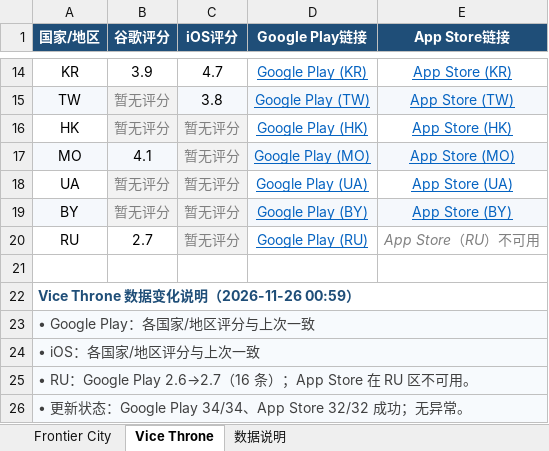
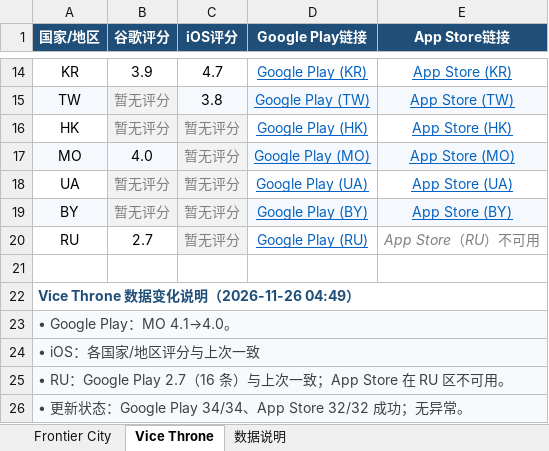
Before and after one commit to lixiangmei2021-alt/store-ratings-dashboard, an Excel workbook: 商店评分汇总_latest.xlsx, sheet Vice Throne, drawn as a sheet; only a part is shown, gaps mark what is left out; values as stored, in another font and other column widths than the file's, no borders; the diff names each change by its address in the sheet, - before the commit and + after, or states it on an @@ line.

Commit message:
Update store ratings [skip ci]

```diff
--- a/商店评分汇总_latest.xlsx (sheet Vice Throne)
+++ b/商店评分汇总_latest.xlsx (sheet Vice Throne)
-B17 (谷歌评分): 4.1
+B17 (谷歌评分): 4.0
-A22 (国家/地区): Vice Throne 数据变化说明（2026-11-26 00:59）
+A22 (国家/地区): Vice Throne 数据变化说明（2026-11-26 04:49）
-A23 (国家/地区): • Google Play：各国家/地区评分与上次一致
+A23 (国家/地区): • Google Play：MO 4.1→4.0。
-A25 (国家/地区): …RU：Google Play 2.6→2.7（16 条）；App Store 在…
+A25 (国家/地区): …RU：Google Play 2.7（16 条）与上次一致；App Store 在…
```
Also changed, not shown: sheet Frontier City, sheet 数据说明, 4 other files.
